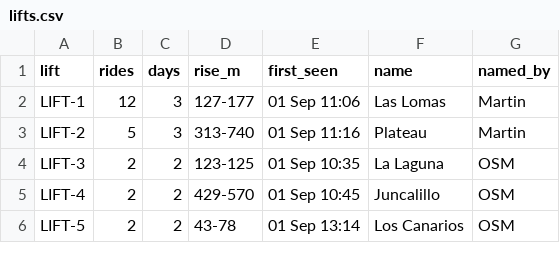
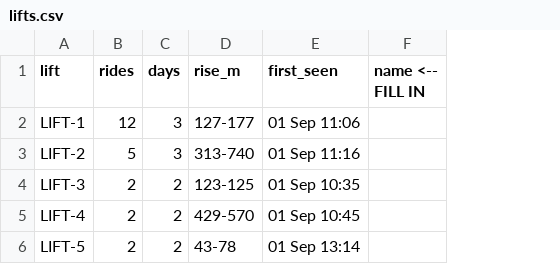
Before and after one commit to PacoDealer/Ski-app, a CSV file: Data/labels/lifts.csv, drawn as a sheet; removed rows and columns are numbered as before the commit, all else as after; the diff names each change by its address in the sheet, - before the commit and + after, or states it on an @@ line.

```diff
--- a/Data/labels/lifts.csv
+++ b/Data/labels/lifts.csv
-column F (name), rows 2-6: Las Lomas | Plateau | La Laguna | Juncalillo | Los Canarios
-column G (named_by), rows 2-6: Martin | Martin | OSM | OSM | OSM
+column F (name <-- FILL IN), empty
```
Also changed, not shown: Data/labels/runs.csv, 7 other files.
